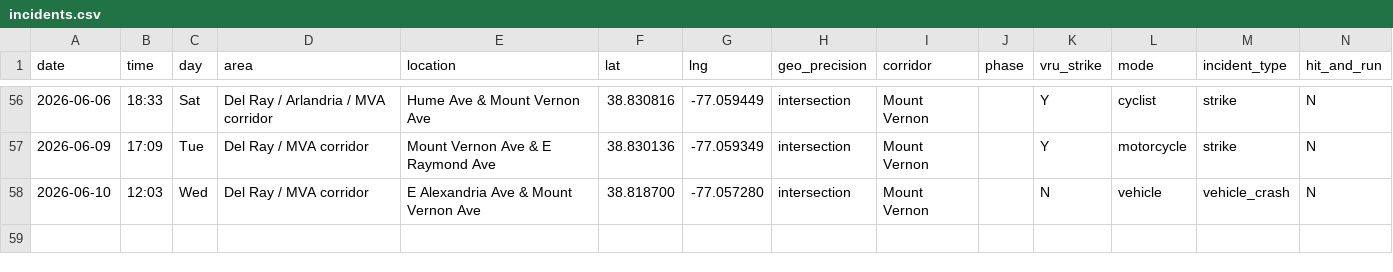
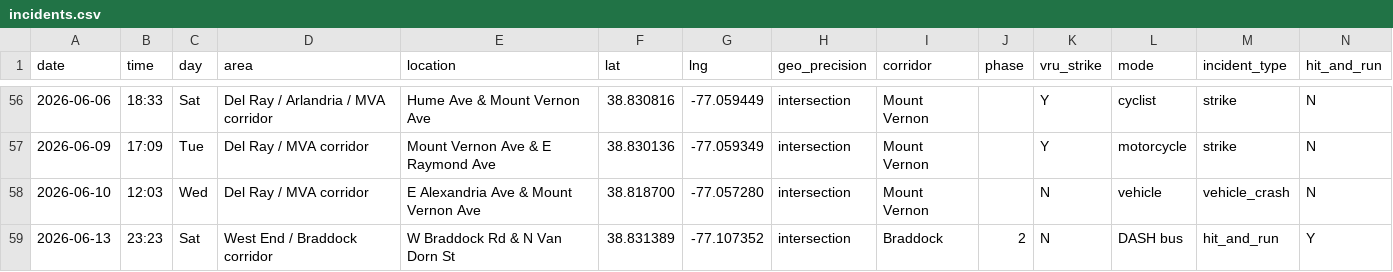
Before and after one commit to ElenaH77/alxdispatch, a CSV file: incidents.csv, drawn as a sheet; only a part is shown, gaps mark what is left out; rows hold the shown columns only; the diff names each change by its address in the sheet, - before the commit and + after, or states it on an @@ line.

```diff
--- a/incidents.csv
+++ b/incidents.csv
+row 59: 2026-06-13 | 23:23 | Sat | West End / Braddock corridor | W Braddock Rd & N Van Dorn St | 38.831389 | -77.107352 | intersection | Braddock | 2 | N | DASH bus | hit_and_run | Y
```
Also changed, not shown: 9 other files.
